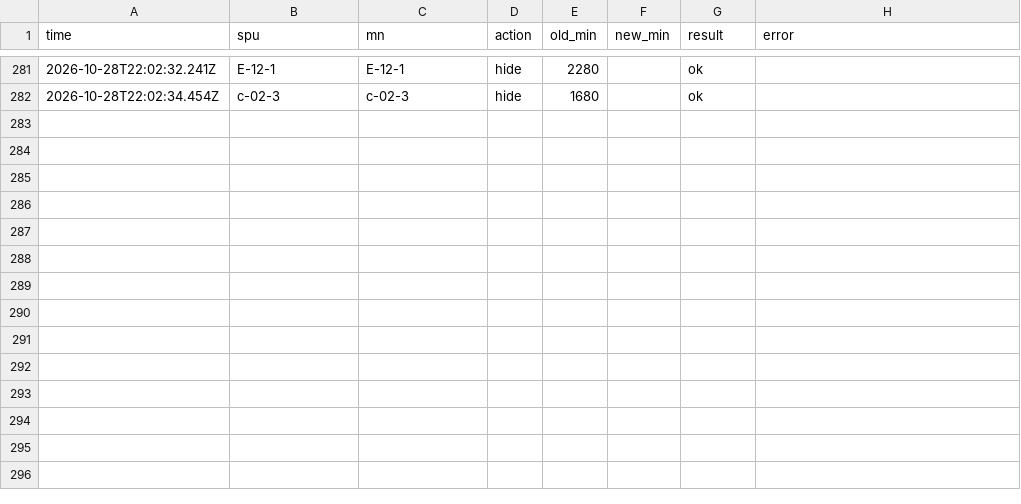
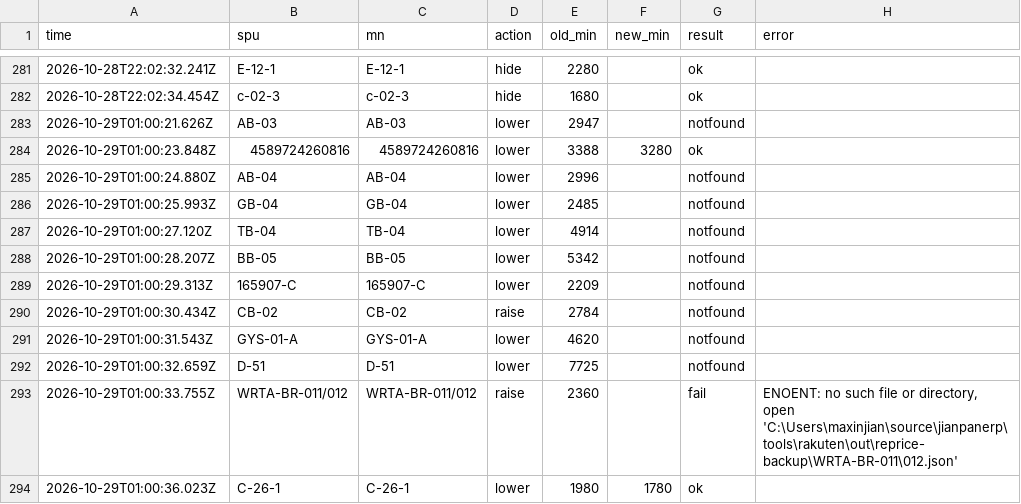
Before and after one commit to maxinjian1/jianpanerp, a CSV file: docs/rakuten/reprice-log.csv, drawn as a sheet; only a part is shown, gaps mark what is left out; the diff names each change by its address in the sheet, - before the commit and + after, or states it on an @@ line.

```diff
--- a/docs/rakuten/reprice-log.csv
+++ b/docs/rakuten/reprice-log.csv
+row 283: 2026-10-29T01:00:21.626Z | AB-03 | AB-03 | lower | 2947 |  | notfound
+row 284: 2026-10-29T01:00:23.848Z | 4589724260816 | 4589724260816 | lower | 3388 | 3280 | ok
+row 285: 2026-10-29T01:00:24.880Z | AB-04 | AB-04 | lower | 2996 |  | notfound
+row 286: 2026-10-29T01:00:25.993Z | GB-04 | GB-04 | lower | 2485 |  | notfound
+row 287: 2026-10-29T01:00:27.120Z | TB-04 | TB-04 | lower | 4914 |  | notfound
+row 288: 2026-10-29T01:00:28.207Z | BB-05 | BB-05 | lower | 5342 |  | notfound
+row 289: 2026-10-29T01:00:29.313Z | 165907-C | 165907-C | lower | 2209 |  | notfound
+row 290: 2026-10-29T01:00:30.434Z | CB-02 | CB-02 | raise | 2784 |  | notfound
+row 291: 2026-10-29T01:00:31.543Z | GYS-01-A | GYS-01-A | lower | 4620 |  | notfound
+row 292: 2026-10-29T01:00:32.659Z | D-51 | D-51 | lower | 7725 |  | notfound
+row 293: 2026-10-29T01:00:33.755Z | WRTA-BR-011/012 | WRTA-BR-011/012 | raise | 2360 |  | fail | ENOENT: no such file or directory, open 'C:\Users\maxinjian\source\jianpanerp\tools\rakuten\out\reprice-backup\WRTA-BR-011\012.json'
+row 294: 2026-10-29T01:00:36.023Z | C-26-1 | C-26-1 | lower | 1980 | 1780 | ok
```
Also changed, not shown: 4 other files.
